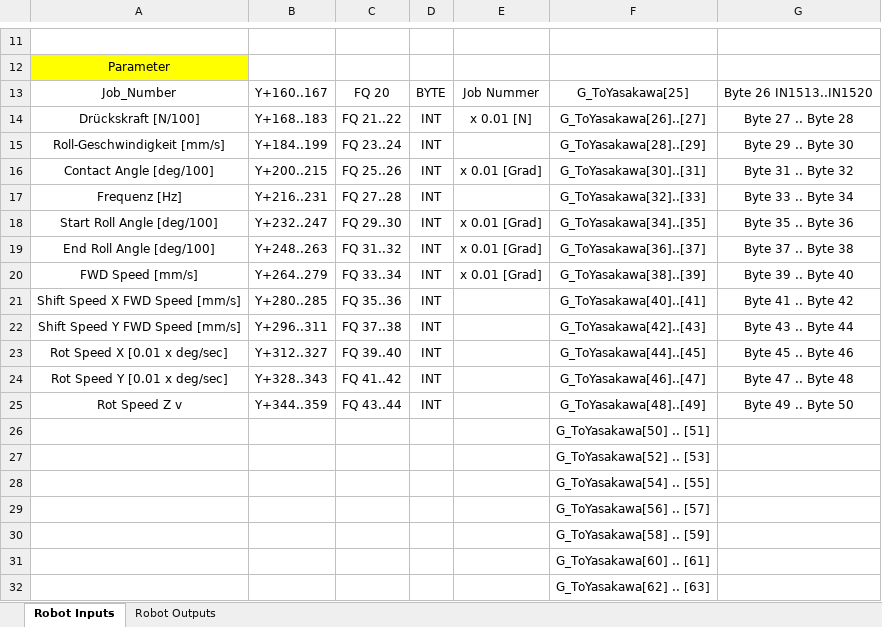
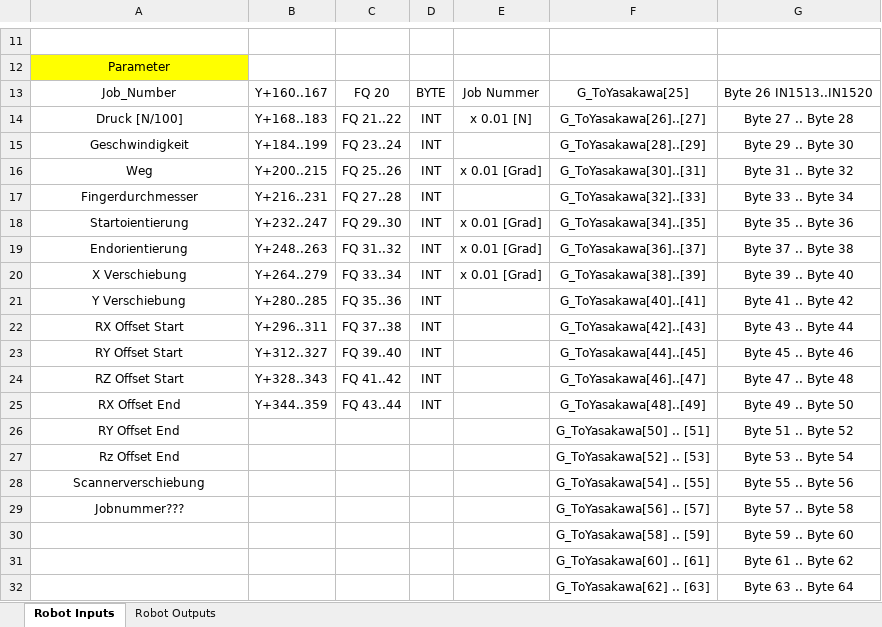
Before and after one commit to sameeranhk/IDLoop, an Excel workbook: IDLoop_Robot_EA_20231019.xlsx, sheet Robot Inputs, drawn as a sheet; only a part is shown, gaps mark what is left out; values as stored, in another font and other column widths than the file's, no borders; removed rows and columns are numbered as before the commit, all else as after; the diff names each change by its address in the sheet, - before the commit and + after, or states it on an @@ line.

Commit message:
updated robot input patameters

```diff
--- a/IDLoop_Robot_EA_20231019.xlsx (sheet Robot Inputs)
+++ b/IDLoop_Robot_EA_20231019.xlsx (sheet Robot Inputs)
-A14: Drückskraft [N/100]
+A14: Druck [N/100]
-A15: Roll-Geschwindigkeit [mm/s]
+A15: Geschwindigkeit
-A16: Contact Angle [deg/100]
+A16: Weg
-A17: Frequenz [Hz]
+A17: Fingerdurchmesser
-A18: Start Roll Angle [deg/100]
+A18: Startoientierung
-A19: End Roll Angle [deg/100]
+A19: Endorientierung
-A20: FWD Speed [mm/s]
+A20: X Verschiebung
-A21: Shift Speed X FWD Speed [mm/s]
+A21: Y Verschiebung
-A22: Shift Speed Y FWD Speed [mm/s]
+A22: RX Offset Start
-A23: Rot Speed X [0.01 x deg/sec]
+A23: RY Offset Start
-A24: Rot Speed Y [0.01 x deg/sec]
+A24: RZ Offset Start
-A25: Rot Speed Z v
+A25: RX Offset End
-row 26:  |  |  |  |  | G_ToYasakawa[50] .. [51]
-row 27:  |  |  |  |  | G_ToYasakawa[52] .. [53]
-row 28:  |  |  |  |  | G_ToYasakawa[54] .. [55]
-row 29:  |  |  |  |  | G_ToYasakawa[56] .. [57]
-row 30:  |  |  |  |  | G_ToYasakawa[58] .. [59]
-row 31:  |  |  |  |  | G_ToYasakawa[60] .. [61]
-row 32:  |  |  |  |  | G_ToYasakawa[62] .. [63]
+row 26: RY Offset End |  |  |  |  | G_ToYasakawa[50] .. [51] | Byte 51 .. Byte 52
+row 27: Rz Offset End |  |  |  |  | G_ToYasakawa[52] .. [53] | Byte 53 .. Byte 54
+row 28: Scannerverschiebung |  |  |  |  | G_ToYasakawa[54] .. [55] | Byte 55 .. Byte 56
+row 29: Jobnummer??? |  |  |  |  | G_ToYasakawa[56] .. [57] | Byte 57 .. Byte 58
+row 30:  |  |  |  |  | G_ToYasakawa[58] .. [59] | Byte 59 .. Byte 60
+row 31:  |  |  |  |  | G_ToYasakawa[60] .. [61] | Byte 61 .. Byte 62
+row 32:  |  |  |  |  | G_ToYasakawa[62] .. [63] | Byte 63 .. Byte 64
```
Also changed, not shown: 15 other files.
